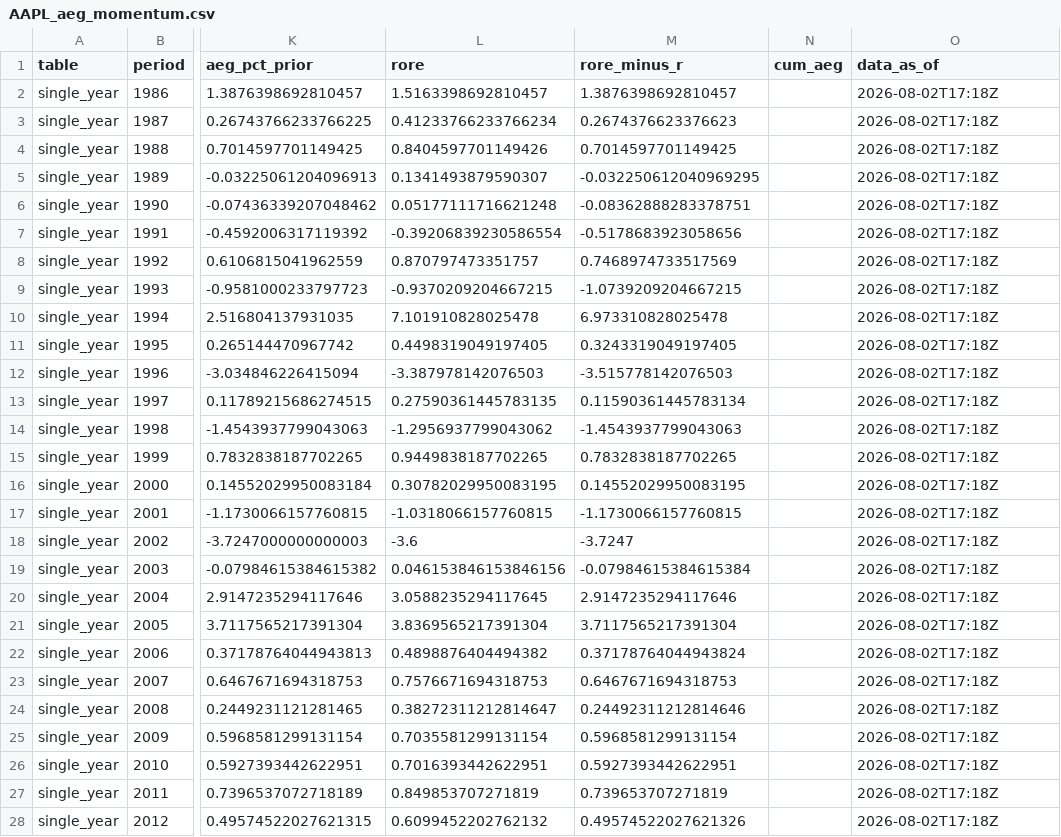
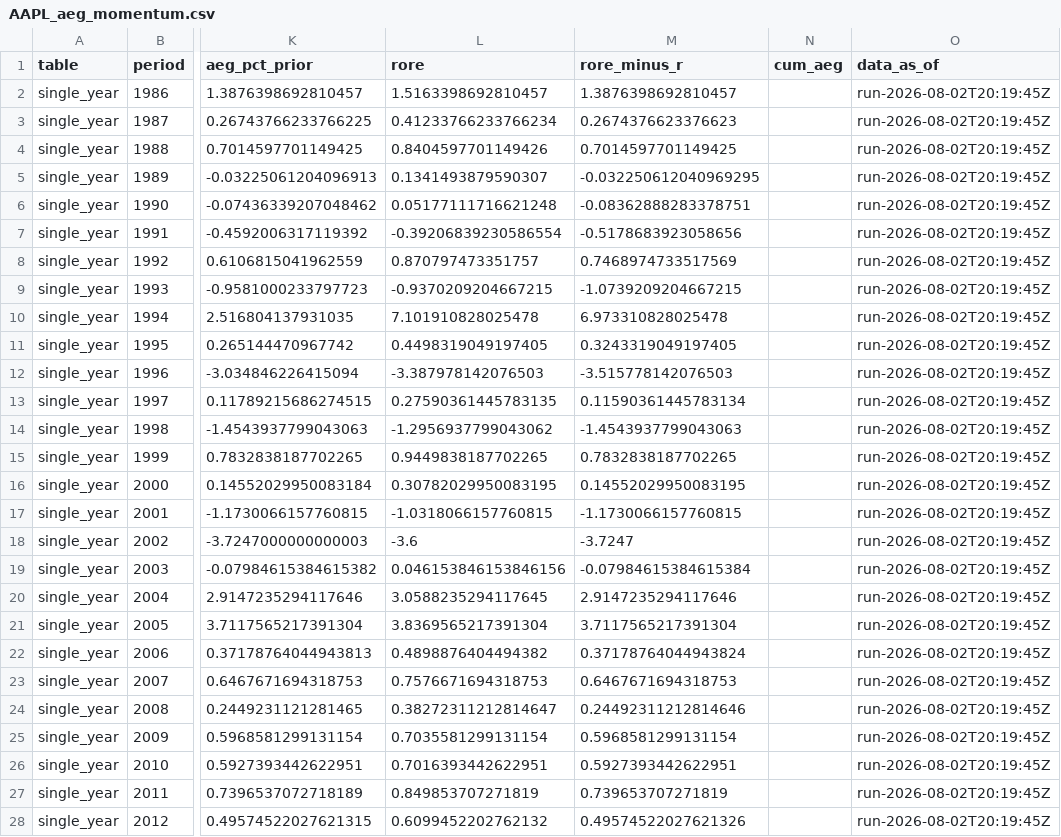
Before and after one commit to JamesKostohryz/aeg-valuation, a CSV file: outputs/AAPL_aeg_momentum.csv, drawn as a sheet; only a part is shown, gaps mark what is left out; the diff covers the shown part only; the diff names each change by its address in the sheet, - before the commit and + after, or states it on an @@ line.

```diff
--- a/outputs/AAPL_aeg_momentum.csv
+++ b/outputs/AAPL_aeg_momentum.csv
-O2:O28 (data_as_of): 2026-08-02T17:18Z
+O2:O28 (data_as_of): run-2026-08-02T20:19:45Z
```
Also changed, not shown: 15 edited cells elsewhere in this file, outputs/AAPL_aeg_schedule.csv, outputs/AAPL_analyst_estimates.csv, 8 other files.
